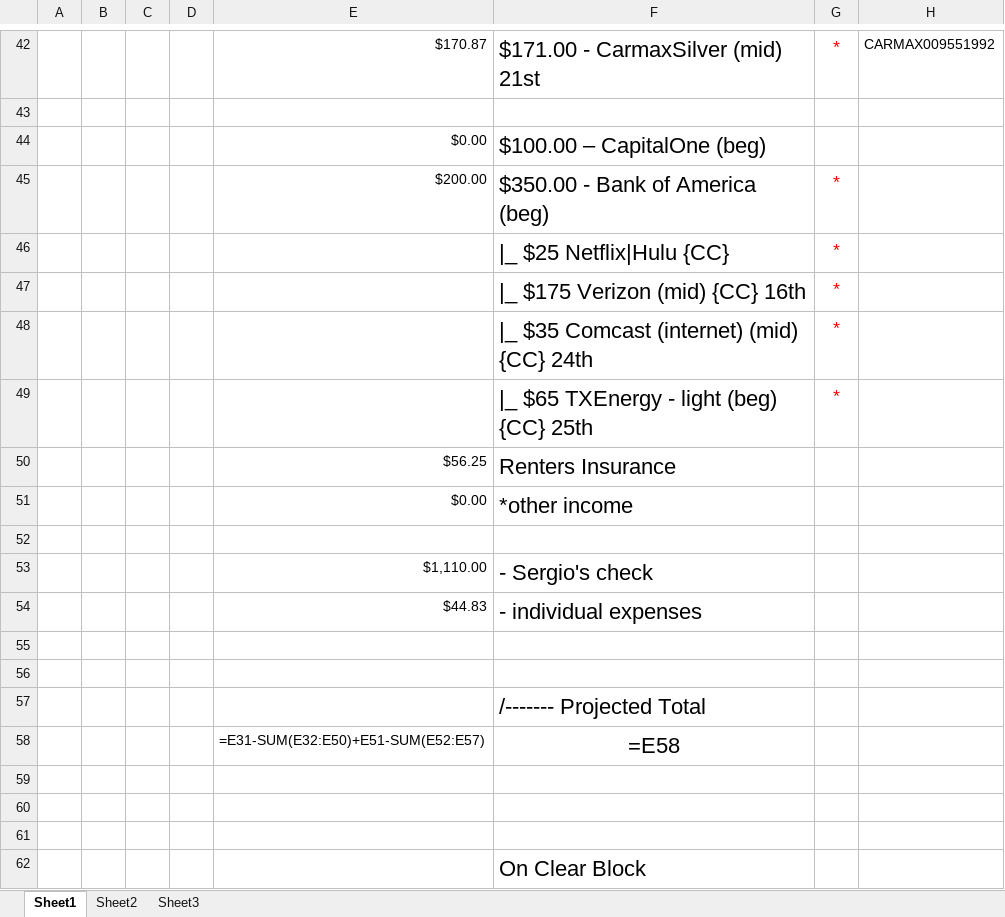
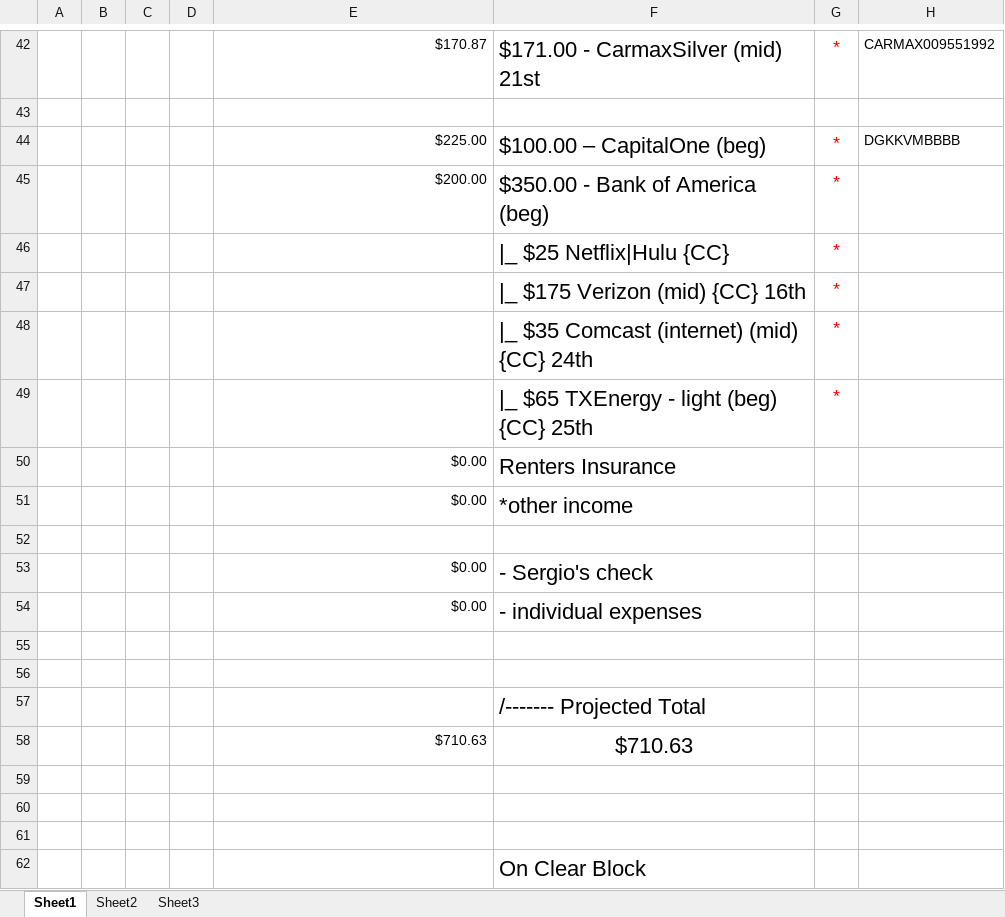
Before and after one commit to jag915qb/breakfastatnoon, an Excel workbook: budget_projections.xlsx, sheet Sheet1, drawn as a sheet; only a part is shown, gaps mark what is left out; values as stored, in another font and other column widths than the file's, no borders; formulas without a stored value are shown as written; removed rows and columns are numbered as before the commit, all else as after; the diff covers the shown part only; the diff names each change by its address in the sheet, - before the commit and + after, or states it on an @@ line.

```diff
--- a/budget_projections.xlsx (sheet Sheet1)
+++ b/budget_projections.xlsx (sheet Sheet1)
-row 44:  |  |  |  | $0.00 | $100.00 – CapitalOne (beg)
+row 44:  |  |  |  | $225.00 | $100.00 – CapitalOne (beg) | * | DGKKVMBBBB
-E50: $56.25
+E50: $0.00
-E53: $1,110.00
+E53: $0.00
-E54: $44.83
+E54: $0.00
-row 58:  |  |  |  | =E31-SUM(E32:E50)+E51-SUM(E52:E57) | =E58
+row 58:  |  |  |  | $710.63 | $710.63
```
Also changed, not shown: 3 added rows, 3 removed rows and 14 edited cells elsewhere in this sheet.
